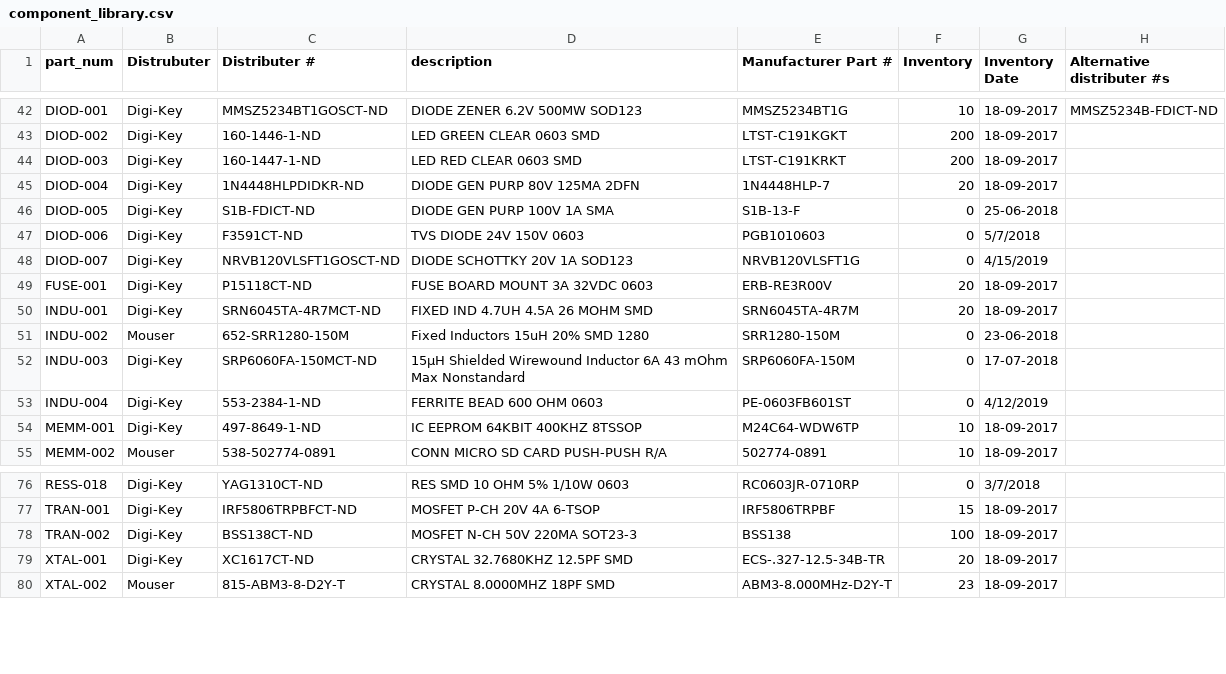
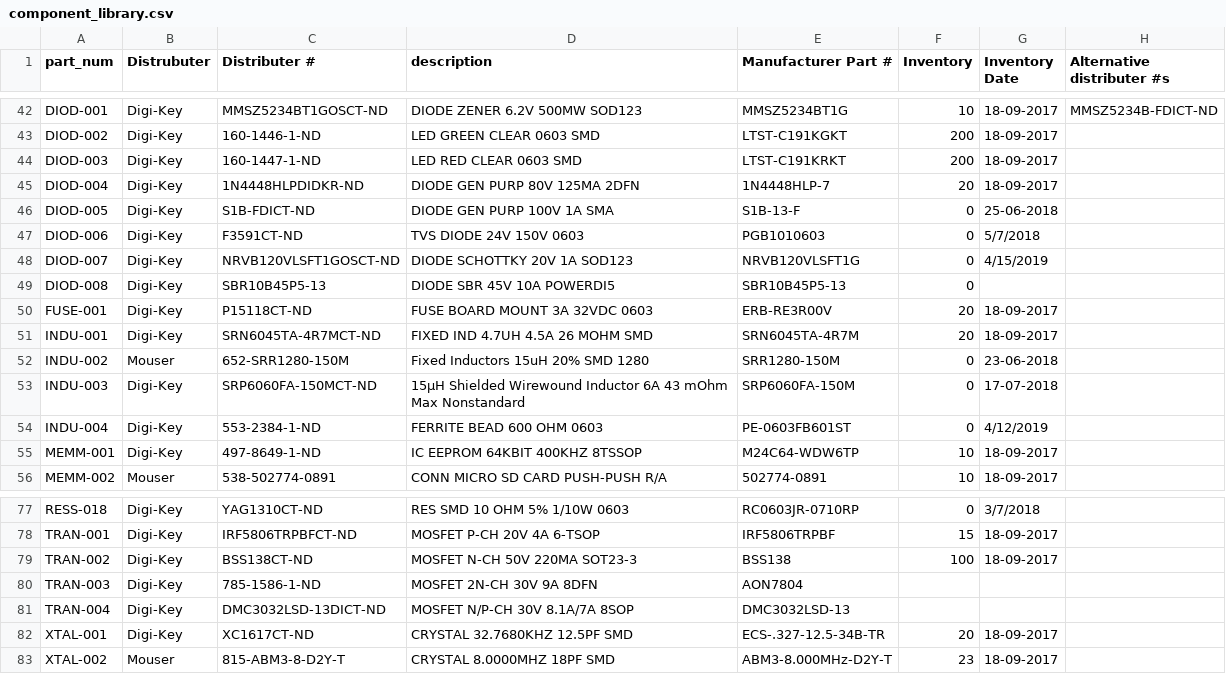
Before and after one commit to UWARG/WARG-KiCAD, a CSV file: component_library.csv, drawn as a sheet; only a part is shown, gaps mark what is left out; the diff names each change by its address in the sheet, - before the commit and + after, or states it on an @@ line.

Commit message:
Updated Component Library

```diff
--- a/component_library.csv
+++ b/component_library.csv
+row 49: DIOD-008 | Digi-Key | SBR10B45P5-13 | DIODE SBR 45V 10A POWERDI5 | SBR10B45P5-13 | 0
+row 80: TRAN-003 | Digi-Key | 785-1586-1-ND | MOSFET 2N-CH 30V 9A 8DFN | AON7804
+row 81: TRAN-004 | Digi-Key | DMC3032LSD-13DICT-ND | MOSFET N/P-CH 30V 8.1A/7A 8SOP | DMC3032LSD-13
```
